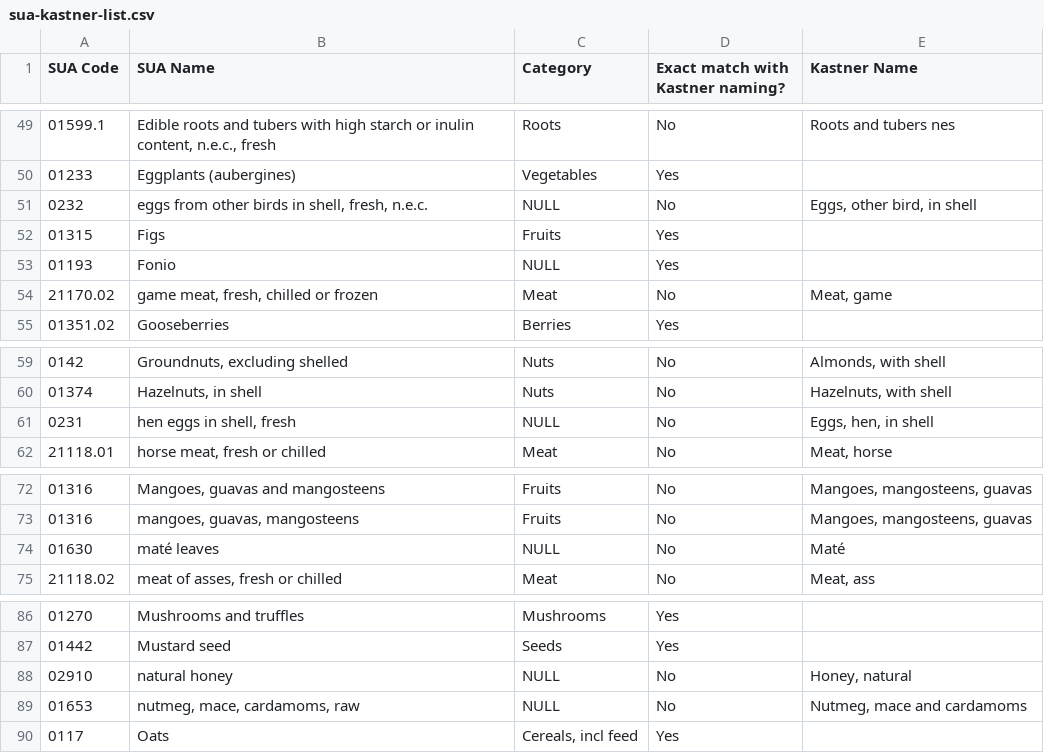
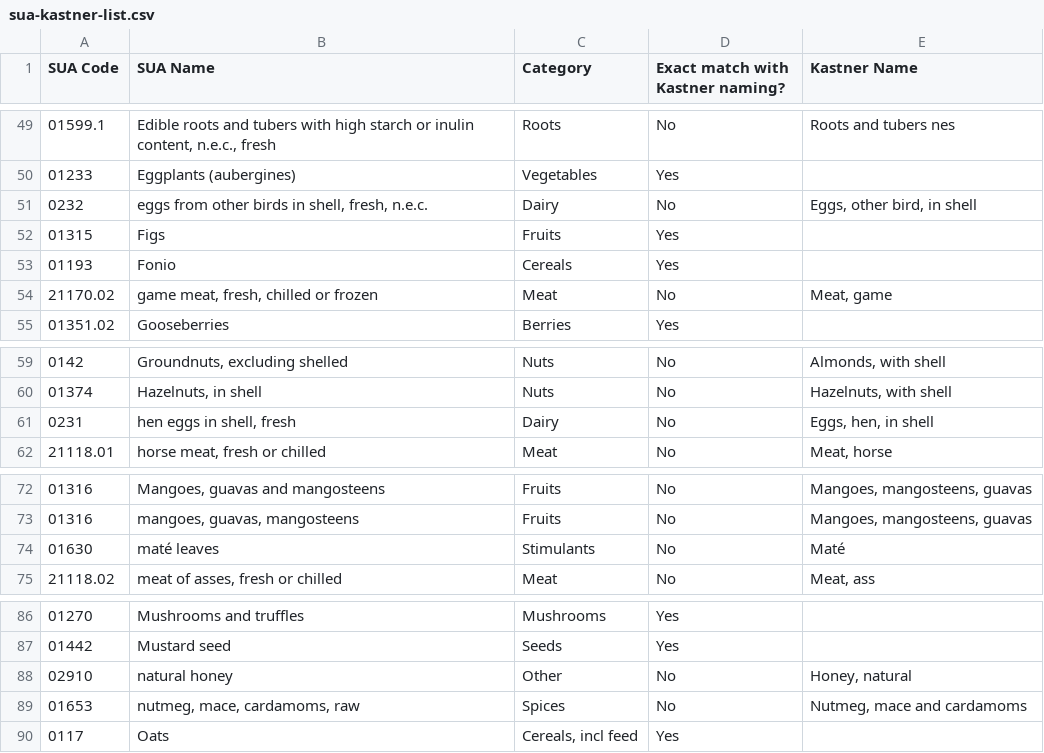
Before and after one commit to SLU-foodsystems/safad, a CSV file: misc/rpc-parameters/sua-kastner-list.csv, drawn as a sheet; only a part is shown, gaps mark what is left out.

Commit message:
Update data

```diff
--- a/misc/rpc-parameters/sua-kastner-list.csv
+++ b/misc/rpc-parameters/sua-kastner-list.csv
@@ -50,5 +50,5 @@
 "01233","Eggplants (aubergines)","Vegetables","Yes",
-"0232","eggs from other birds in shell, fresh, n.e.c.","NULL","No","Eggs, other bird, in shell"
+"0232","eggs from other birds in shell, fresh, n.e.c.","Dairy","No","Eggs, other bird, in shell"
 "01315","Figs","Fruits","Yes",
-"01193","Fonio","NULL","Yes",
+"01193","Fonio","Cereals","Yes",
 "21170.02","game meat, fresh, chilled or frozen","Meat","No","Meat, game"
@@ -60,3 +60,3 @@
 "01374","Hazelnuts, in shell","Nuts","No","Hazelnuts, with shell"
-"0231","hen eggs in shell, fresh","NULL","No","Eggs, hen, in shell"
+"0231","hen eggs in shell, fresh","Dairy","No","Eggs, hen, in shell"
 "21118.01","horse meat, fresh or chilled","Meat","No","Meat, horse"
@@ -73,3 +73,3 @@
 "01316","mangoes, guavas, mangosteens","Fruits","No","Mangoes, mangosteens, guavas"
-"01630","maté leaves","NULL","No","Maté"
+"01630","maté leaves","Stimulants","No","Maté"
 "21118.02","meat of asses, fresh or chilled","Meat","No","Meat, ass"
@@ -87,4 +87,4 @@
 "01442","Mustard seed","Seeds","Yes",
-"02910","natural honey","NULL","No","Honey, natural"
-"01653","nutmeg, mace, cardamoms, raw","NULL","No","Nutmeg, mace and cardamoms"
+"02910","natural honey","Other","No","Honey, natural"
+"01653","nutmeg, mace, cardamoms, raw","Spices","No","Nutmeg, mace and cardamoms"
 "0117","Oats","Cereals, incl feed","Yes",
```
Also changed, not shown: 12 other files.
